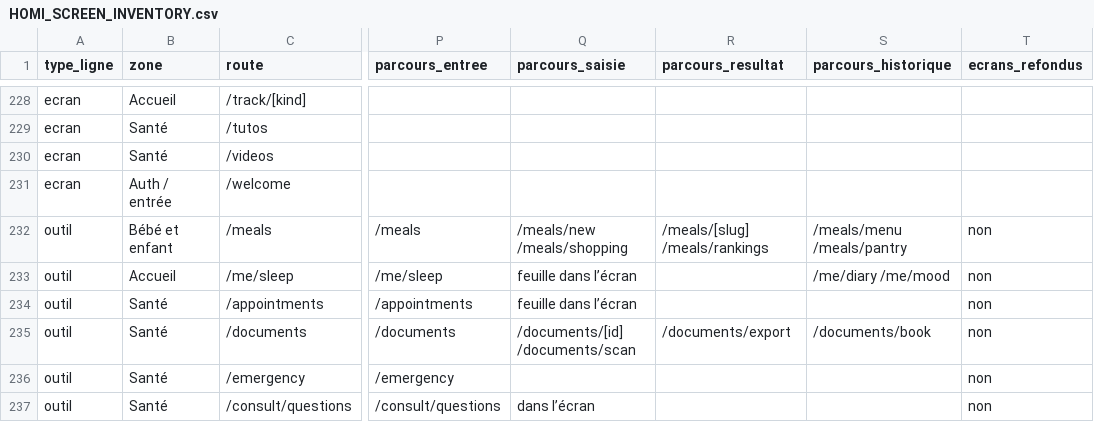
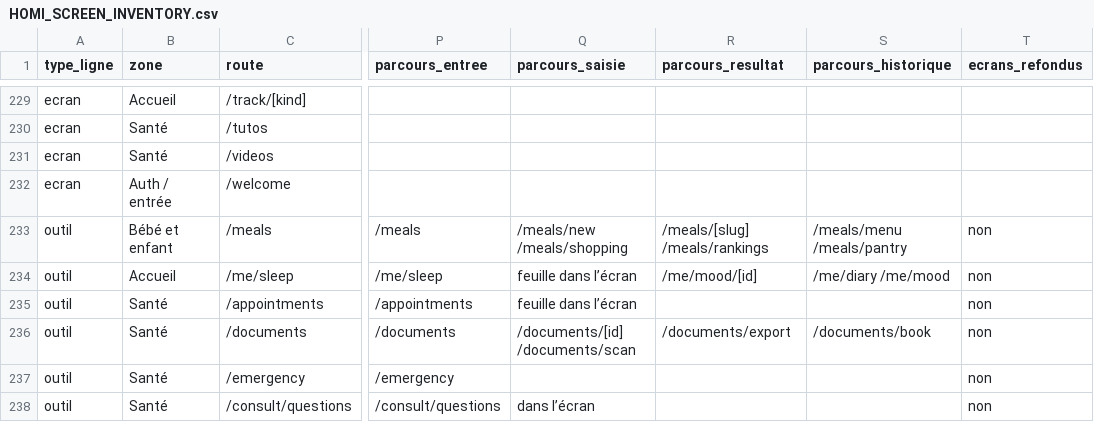
Before and after one commit to alafrench7593-a11y/homi, a CSV file: HOMI_SCREEN_INVENTORY.csv, drawn as a sheet; only a part is shown, gaps mark what is left out; addresses are those after the commit; the diff covers the shown part only; the diff names each change by its address in the sheet, - before the commit and + after, or states it on an @@ line.

```diff
--- a/HOMI_SCREEN_INVENTORY.csv
+++ b/HOMI_SCREEN_INVENTORY.csv
-R234 (parcours_resultat): (empty)
+R234 (parcours_resultat): /me/mood/[id]
```
Also changed, not shown: 1 added row and 16 edited cells elsewhere in this file, 25 other files.
